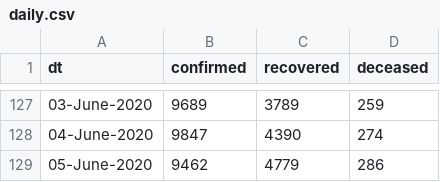
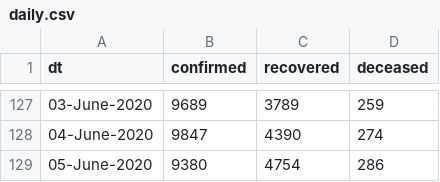
Before and after one commit to vsbabu/covid19_fb_ts, a CSV file: daily.csv, drawn as a sheet; only a part is shown, gaps mark what is left out.

```diff
--- a/daily.csv
+++ b/daily.csv
@@ -128,2 +128,2 @@ dt,confirmed,recovered,deceased
 04-June-2020,9847,4390,274
-05-June-2020,9462,4779,286
+05-June-2020,9380,4754,286
```
Also changed, not shown: 20 other files.
